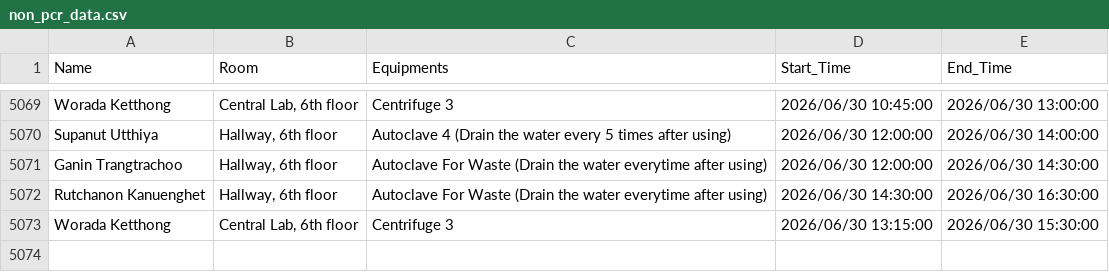
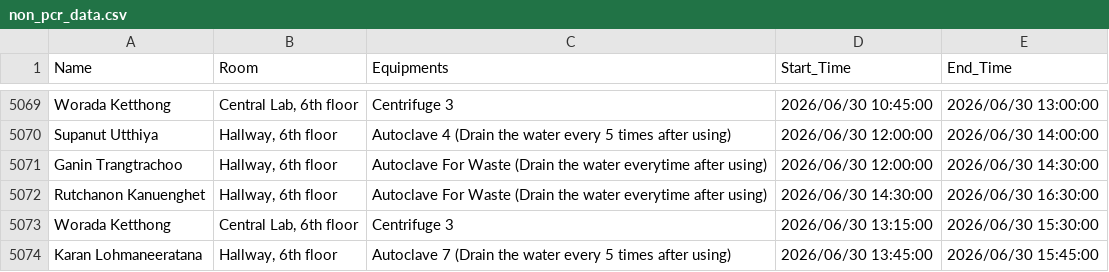
Before and after one commit to GeneticsKU/Lab-Equipments_Reservation, a CSV file: non_pcr_data.csv, drawn as a sheet; only a part is shown, gaps mark what is left out; the diff names each change by its address in the sheet, - before the commit and + after, or states it on an @@ line.

Commit message:
Update non_pcr_data.csv

```diff
--- a/non_pcr_data.csv
+++ b/non_pcr_data.csv
+row 5074: Karan Lohmaneeratana | Hallway, 6th floor | Autoclave 7 (Drain the water every 5 times after using) | 2026/06/30 13:45:00 | 2026/06/30 15:45:00
```
